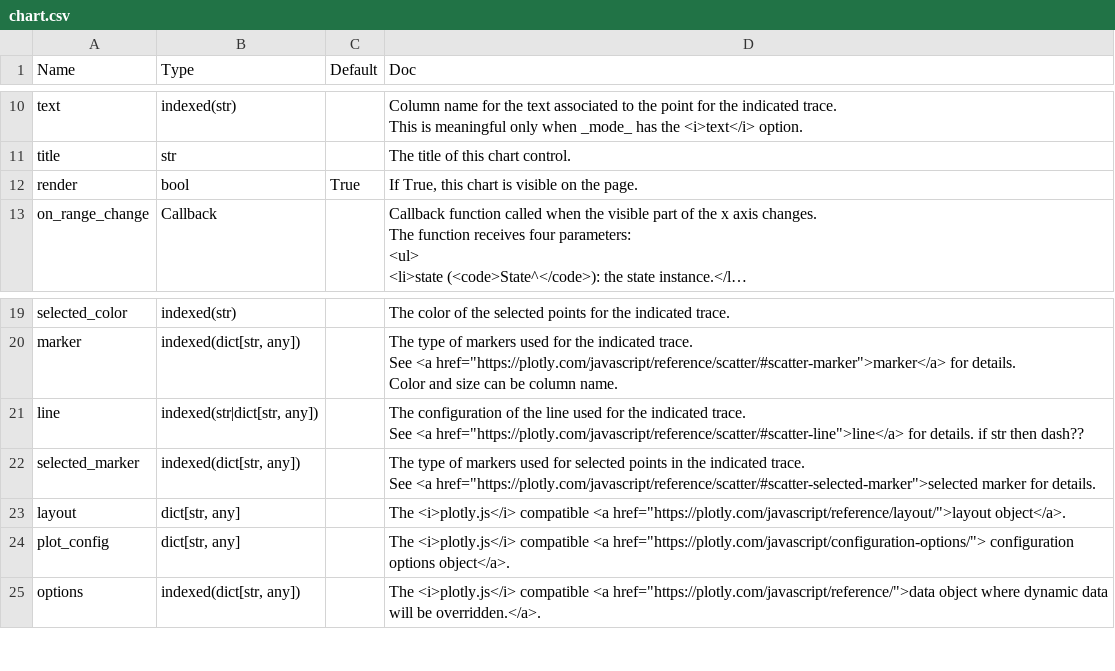
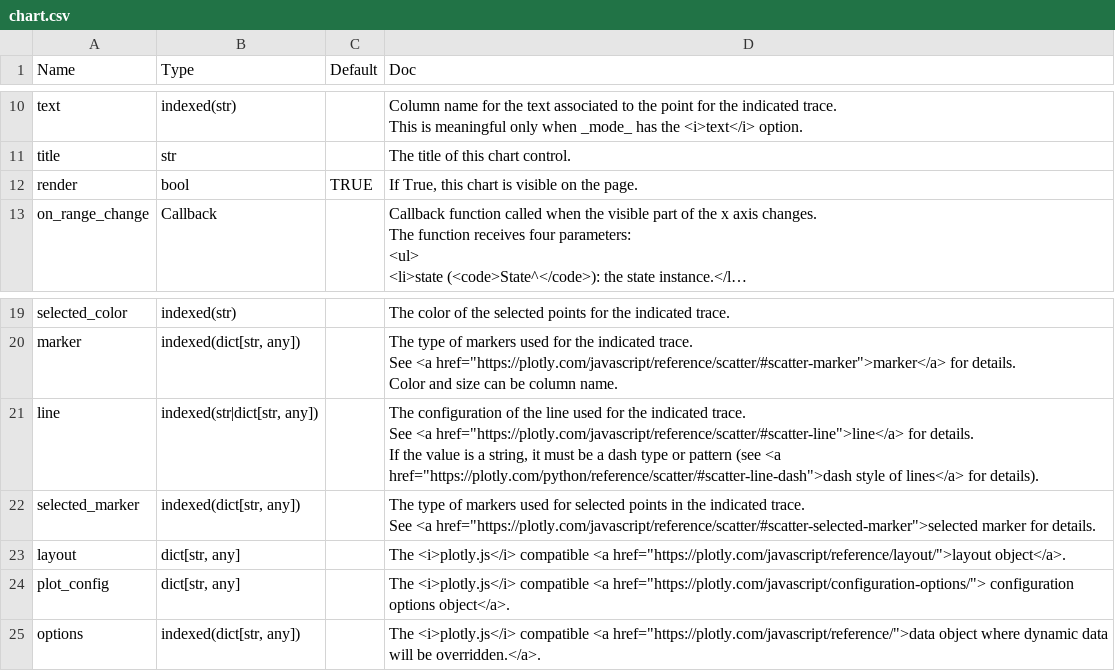
Before and after one commit to Avaiga/taipy, a CSV file: gui/doc/chart.csv, drawn as a sheet; only a part is shown, gaps mark what is left out; long unchanged cells end in …; ↵ is a line break in a cell; the diff names each change by its address in the sheet, - before the commit and + after, or states it on an @@ line.

```diff
--- a/gui/doc/chart.csv
+++ b/gui/doc/chart.csv
-C12 (Default): True
+C12 (Default): TRUE
-D21 (Doc): …for details. if str then dash??
+D21 (Doc): …for details. ↵ If the value is a string, it must be a dash type or pattern (see <a href="https://plotly.com/python/reference/scatter/#scatter-line-dash">dash style of lines</a> for details).
```
Also changed, not shown: 3 other files.
